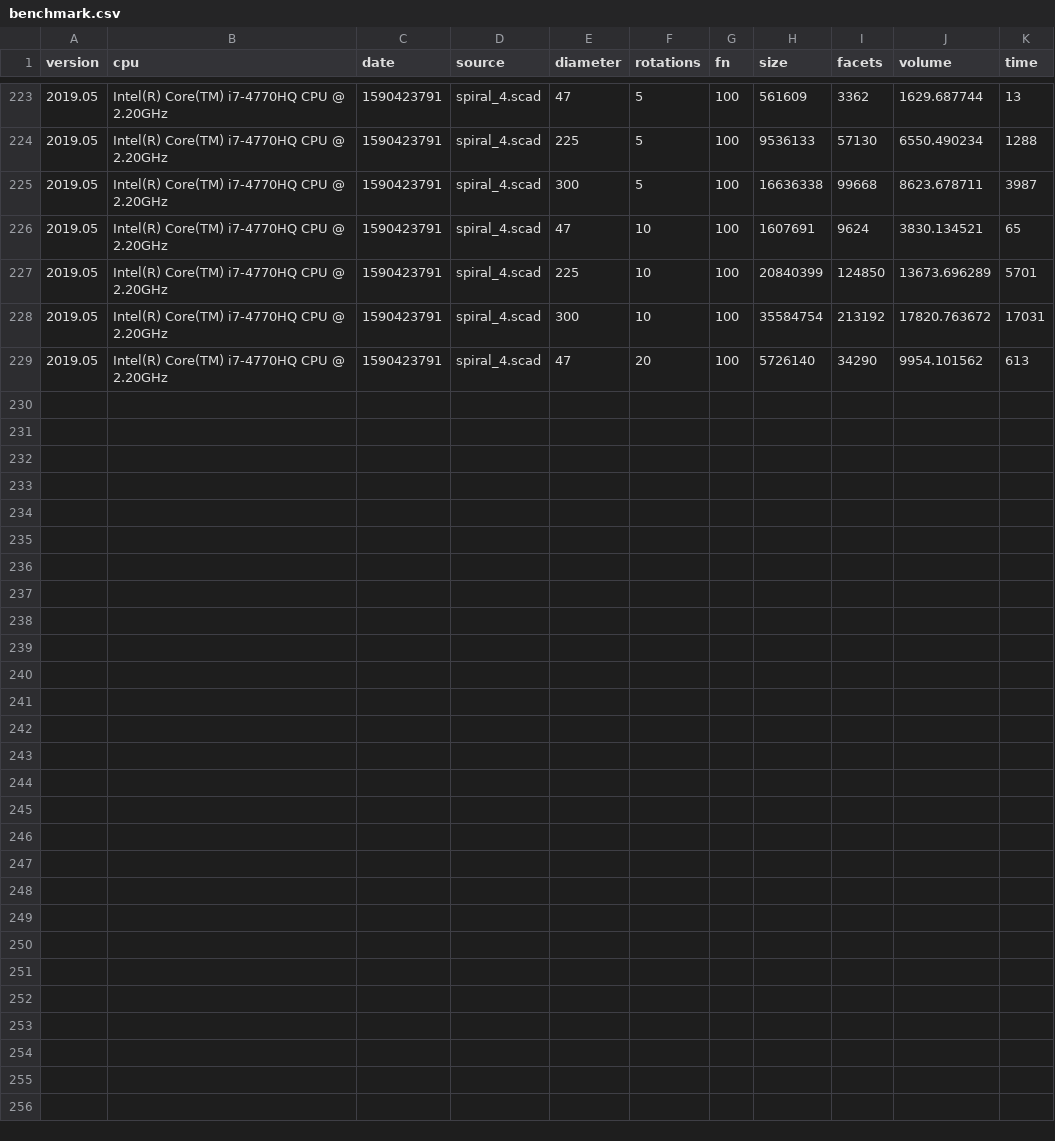
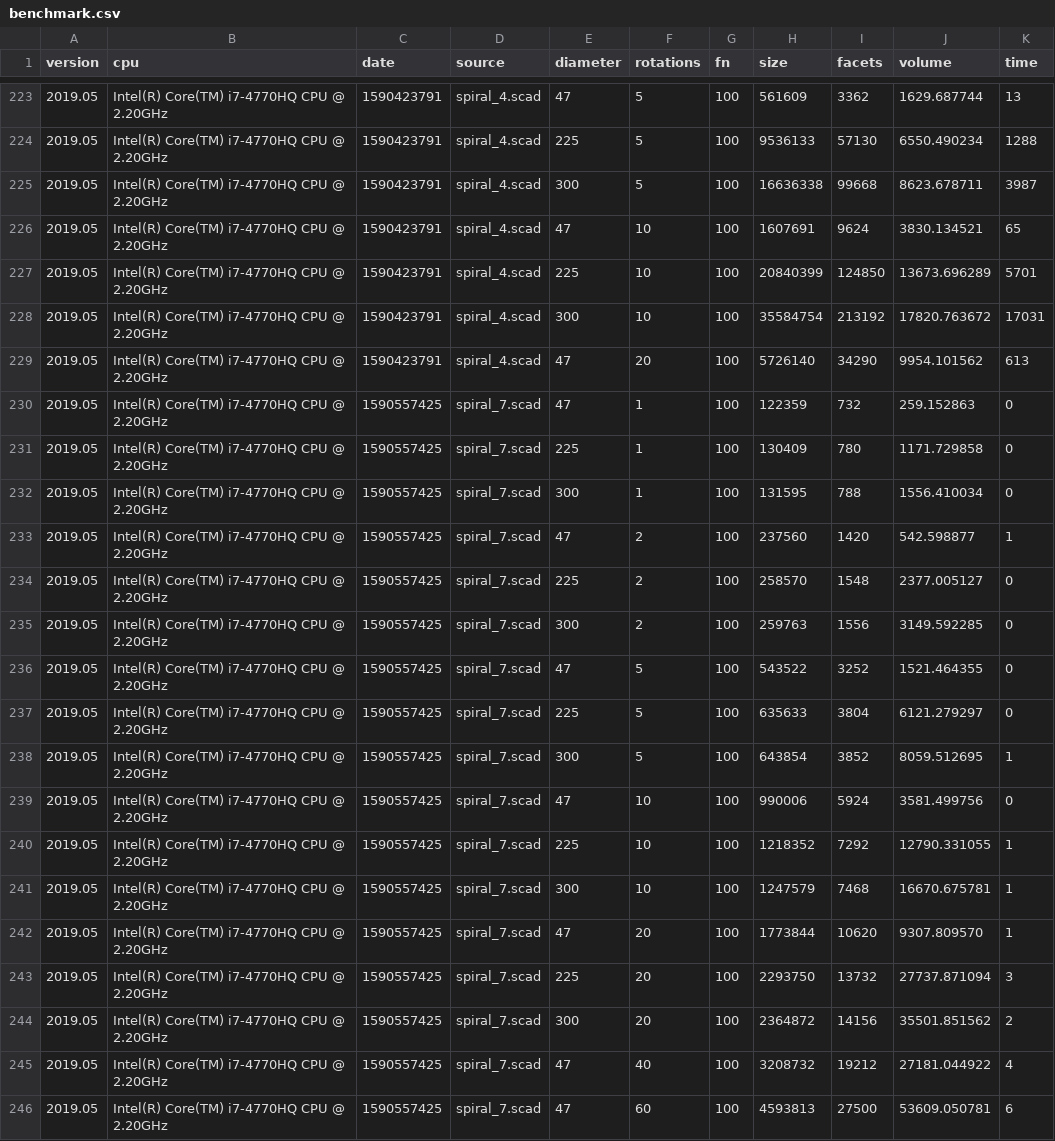
Before and after one commit to sixteenmillimeter/GNAL, a CSV file: notes/benchmark.csv, drawn as a sheet; only a part is shown, gaps mark what is left out; the diff names each change by its address in the sheet, - before the commit and + after, or states it on an @@ line.

Commit message:
Ran benchmarking on spiral_7 on laptop just to confirm

```diff
--- a/notes/benchmark.csv
+++ b/notes/benchmark.csv
+row 230: 2019.05 | Intel(R) Core(TM) i7-4770HQ CPU @ 2.20GHz | 1590557425 | spiral_7.scad | 47 | 1 | 100 | 122359 | 732 | 259.152863 | 0
+row 231: 2019.05 | Intel(R) Core(TM) i7-4770HQ CPU @ 2.20GHz | 1590557425 | spiral_7.scad | 225 | 1 | 100 | 130409 | 780 | 1171.729858 | 0
+row 232: 2019.05 | Intel(R) Core(TM) i7-4770HQ CPU @ 2.20GHz | 1590557425 | spiral_7.scad | 300 | 1 | 100 | 131595 | 788 | 1556.410034 | 0
+row 233: 2019.05 | Intel(R) Core(TM) i7-4770HQ CPU @ 2.20GHz | 1590557425 | spiral_7.scad | 47 | 2 | 100 | 237560 | 1420 | 542.598877 | 1
+row 234: 2019.05 | Intel(R) Core(TM) i7-4770HQ CPU @ 2.20GHz | 1590557425 | spiral_7.scad | 225 | 2 | 100 | 258570 | 1548 | 2377.005127 | 0
+row 235: 2019.05 | Intel(R) Core(TM) i7-4770HQ CPU @ 2.20GHz | 1590557425 | spiral_7.scad | 300 | 2 | 100 | 259763 | 1556 | 3149.592285 | 0
+row 236: 2019.05 | Intel(R) Core(TM) i7-4770HQ CPU @ 2.20GHz | 1590557425 | spiral_7.scad | 47 | 5 | 100 | 543522 | 3252 | 1521.464355 | 0
+row 237: 2019.05 | Intel(R) Core(TM) i7-4770HQ CPU @ 2.20GHz | 1590557425 | spiral_7.scad | 225 | 5 | 100 | 635633 | 3804 | 6121.279297 | 0
+row 238: 2019.05 | Intel(R) Core(TM) i7-4770HQ CPU @ 2.20GHz | 1590557425 | spiral_7.scad | 300 | 5 | 100 | 643854 | 3852 | 8059.512695 | 1
+row 239: 2019.05 | Intel(R) Core(TM) i7-4770HQ CPU @ 2.20GHz | 1590557425 | spiral_7.scad | 47 | 10 | 100 | 990006 | 5924 | 3581.499756 | 0
+row 240: 2019.05 | Intel(R) Core(TM) i7-4770HQ CPU @ 2.20GHz | 1590557425 | spiral_7.scad | 225 | 10 | 100 | 1218352 | 7292 | 12790.331055 | 1
+row 241: 2019.05 | Intel(R) Core(TM) i7-4770HQ CPU @ 2.20GHz | 1590557425 | spiral_7.scad | 300 | 10 | 100 | 1247579 | 7468 | 16670.675781 | 1
+row 242: 2019.05 | Intel(R) Core(TM) i7-4770HQ CPU @ 2.20GHz | 1590557425 | spiral_7.scad | 47 | 20 | 100 | 1773844 | 10620 | 9307.809570 | 1
+row 243: 2019.05 | Intel(R) Core(TM) i7-4770HQ CPU @ 2.20GHz | 1590557425 | spiral_7.scad | 225 | 20 | 100 | 2293750 | 13732 | 27737.871094 | 3
+row 244: 2019.05 | Intel(R) Core(TM) i7-4770HQ CPU @ 2.20GHz | 1590557425 | spiral_7.scad | 300 | 20 | 100 | 2364872 | 14156 | 35501.851562 | 2
+row 245: 2019.05 | Intel(R) Core(TM) i7-4770HQ CPU @ 2.20GHz | 1590557425 | spiral_7.scad | 47 | 40 | 100 | 3208732 | 19212 | 27181.044922 | 4
+row 246: 2019.05 | Intel(R) Core(TM) i7-4770HQ CPU @ 2.20GHz | 1590557425 | spiral_7.scad | 47 | 60 | 100 | 4593813 | 27500 | 53609.050781 | 6
```
